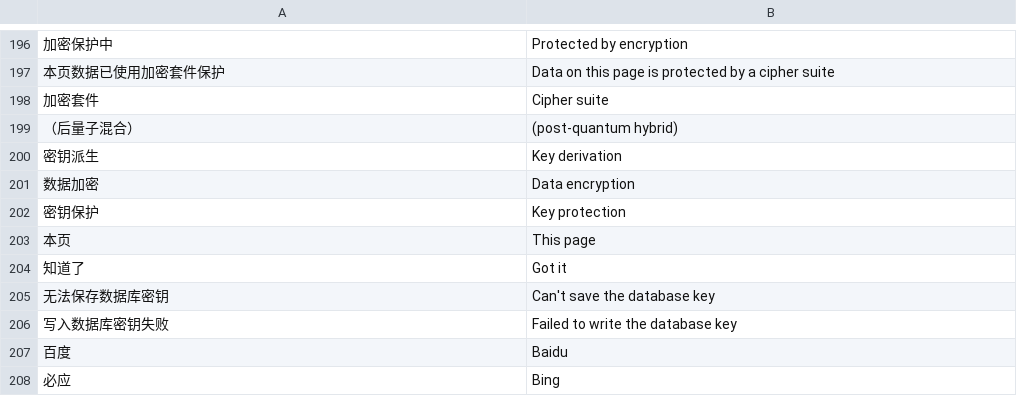
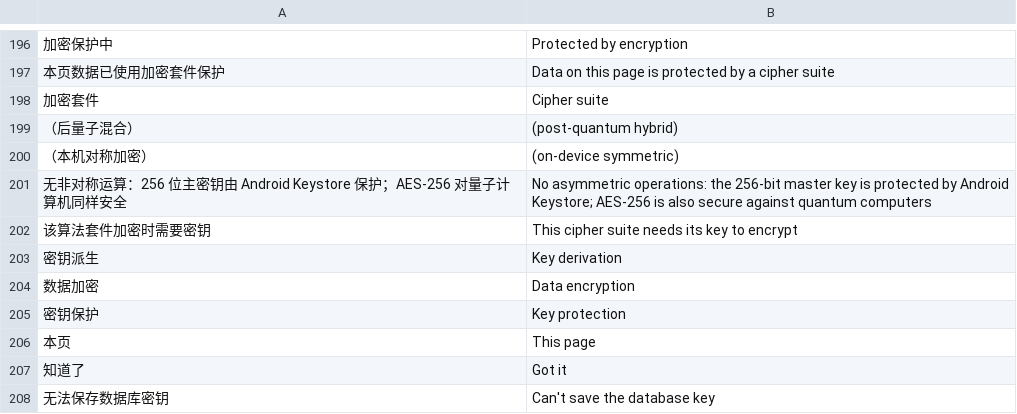
Before and after one commit to rosenii/mafari, a TSV file: app/src/main/assets/i18n/en.tsv, drawn as a sheet; only a part is shown, gaps mark what is left out; the shorter side is filled out with more unchanged rows; the diff names each change by its address in the sheet, - before the commit and + after, or states it on an @@ line.

```diff
--- a/app/src/main/assets/i18n/en.tsv
+++ b/app/src/main/assets/i18n/en.tsv
+row 200: （本机对称加密） | (on-device symmetric)
+row 201: 无非对称运算：256 位主密钥由 Android Keystore 保护；AES-256 对量子计算机同样安全 | No asymmetric operations: the 256-bit master key is protected by Android Keystore; AES-256 is also secure against quantum computers
+row 202: 该算法套件加密时需要密钥 | This cipher suite needs its key to encrypt
```
Also changed, not shown: 9 other files.
